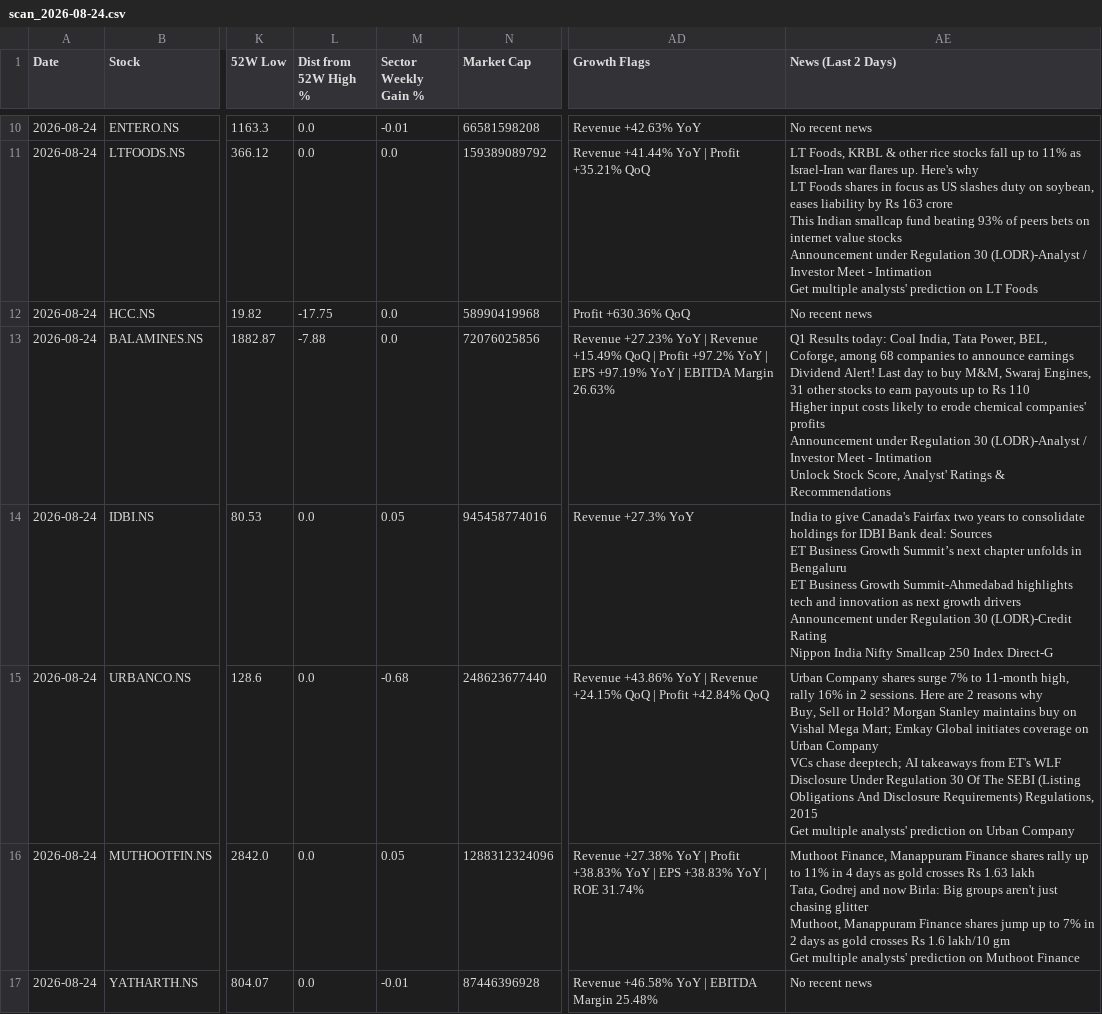
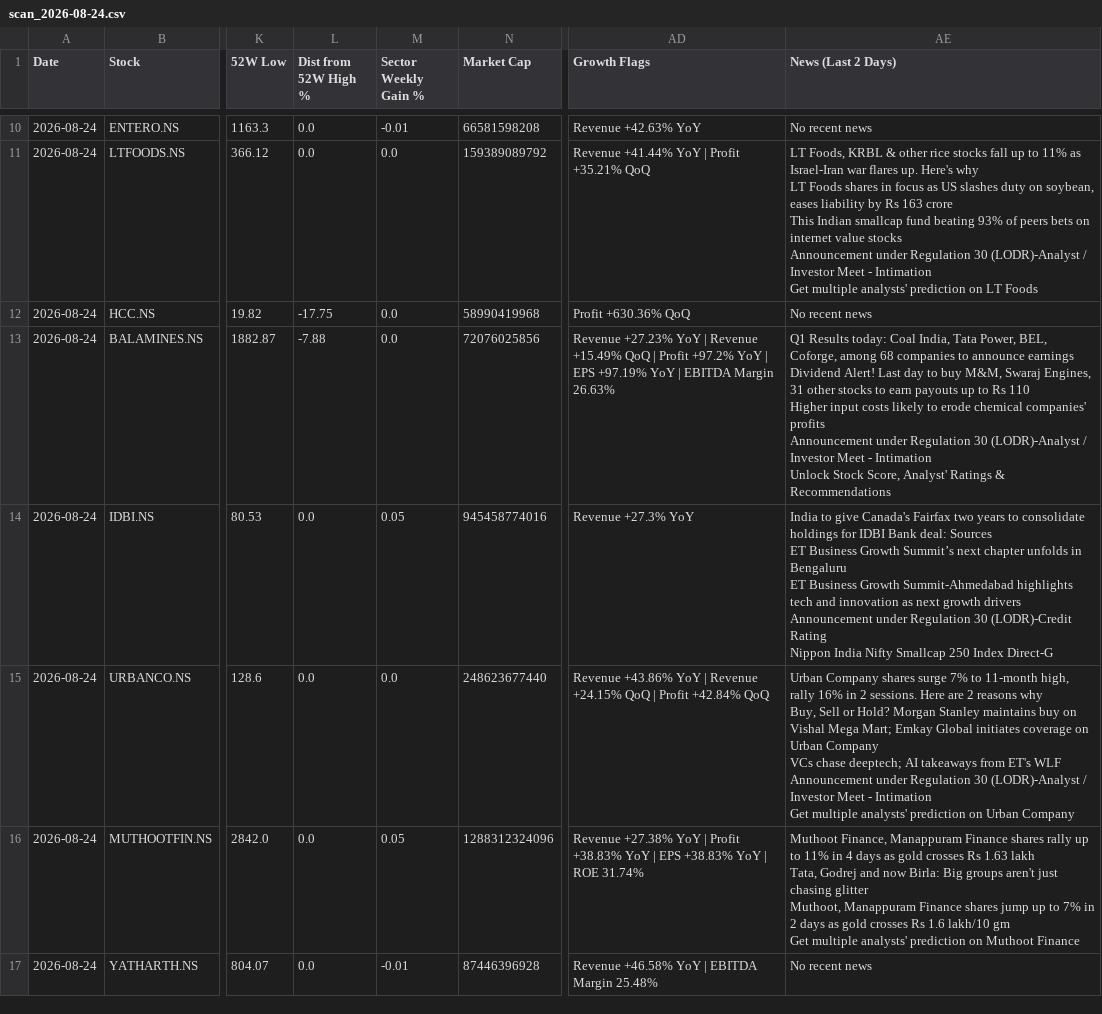
Before and after one commit to abhinandanrssb-lgtm/momentum-scanner, a CSV file: output/scan_2026-08-24.csv, drawn as a sheet; only a part is shown, gaps mark what is left out; ↵ is a line break in a cell; the diff covers the shown part only; the diff names each change by its address in the sheet, - before the commit and + after, or states it on an @@ line.

```diff
--- a/output/scan_2026-08-24.csv
+++ b/output/scan_2026-08-24.csv
-M15 (Sector Weekly Gain %): -0.68
+M15 (Sector Weekly Gain %): 0.0
-AE15 (News (Last 2 Days)): …ET's WLF ↵ Disclosure Under Regulation 30 Of The SEBI (Listing Obligations And Disclosure Requirements) Regulations, 2015 ↵ Get multiple…
+AE15 (News (Last 2 Days)): …ET's WLF ↵ Announcement under Regulation 30 (LODR)-Analyst / Investor Meet - Intimation ↵ Get multiple…
```
Also changed, not shown: 2 edited cells elsewhere in this file.
